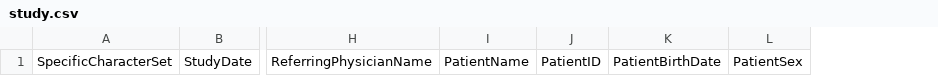
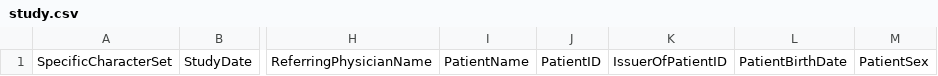
Before and after one commit to dcm4che/dcm4che, a CSV file: dcm4che-assembly/src/etc/findscu/study.csv, drawn as a sheet; only a part is shown, gaps mark what is left out; the diff names each change by its address in the sheet, - before the commit and + after, or states it on an @@ line.

Commit message:
dcm4che-tools-findscu: extend sample XSL to convert received matches for STUDY queries to CSV dcm4che/dcm4chee-arc-light#822

```diff
--- a/dcm4che-assembly/src/etc/findscu/study.csv
+++ b/dcm4che-assembly/src/etc/findscu/study.csv
+column K, row 1: IssuerOfPatientID
```
Also changed, not shown: 2 other files.
